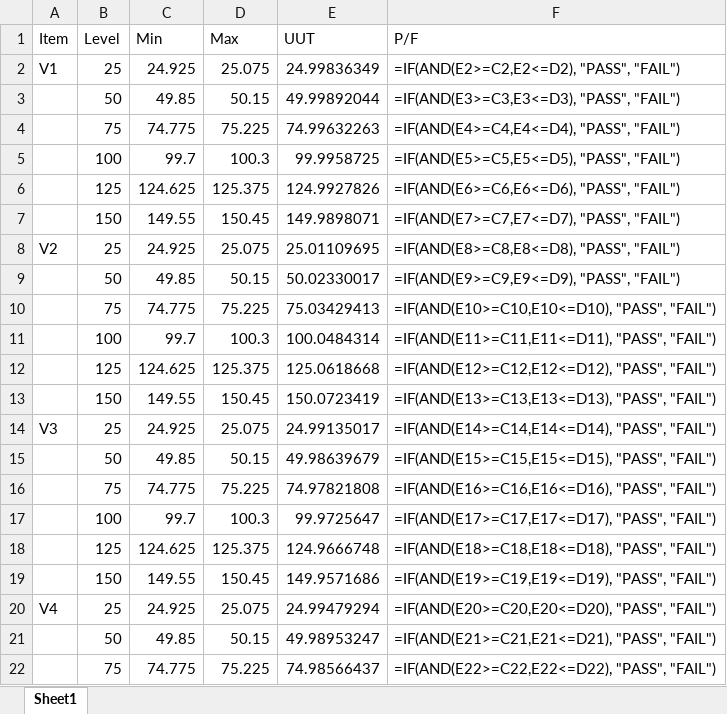
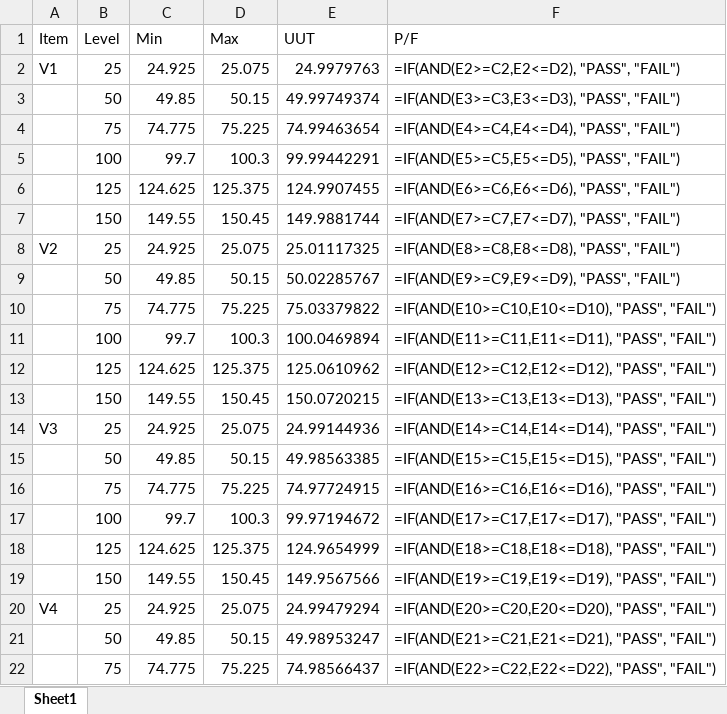
Before and after one commit to AndrewDulac/RTS-Calibration-Verification, an Excel workbook: data/DobleF6150.xlsx, sheet Sheet1, drawn as a sheet; only a part is shown; values as stored, in another font and other column widths than the file's, no borders; formulas without a stored value are shown as written; conditional formats not drawn; the diff covers the shown part only; the diff names each change by its address in the sheet, - before the commit and + after, or states it on an @@ line.

```diff
--- a/data/DobleF6150.xlsx (sheet Sheet1)
+++ b/data/DobleF6150.xlsx (sheet Sheet1)
-E2 (UUT): 24.99836349
+E2 (UUT): 24.9979763
-E3 (UUT): 49.99892044
+E3 (UUT): 49.99749374
-E4 (UUT): 74.99632263
+E4 (UUT): 74.99463654
-E5 (UUT): 99.9958725
+E5 (UUT): 99.99442291
-E6 (UUT): 124.9927826
+E6 (UUT): 124.9907455
-E7 (UUT): 149.9898071
+E7 (UUT): 149.9881744
-E8 (UUT): 25.01109695
+E8 (UUT): 25.01117325
-E9 (UUT): 50.02330017
+E9 (UUT): 50.02285767
-E10 (UUT): 75.03429413
+E10 (UUT): 75.03379822
-E11 (UUT): 100.0484314
+E11 (UUT): 100.0469894
-E12 (UUT): 125.0618668
+E12 (UUT): 125.0610962
-E13 (UUT): 150.0723419
+E13 (UUT): 150.0720215
-E14 (UUT): 24.99135017
+E14 (UUT): 24.99144936
-E15 (UUT): 49.98639679
+E15 (UUT): 49.98563385
-E16 (UUT): 74.97821808
+E16 (UUT): 74.97724915
-E17 (UUT): 99.9725647
+E17 (UUT): 99.97194672
-E18 (UUT): 124.9666748
+E18 (UUT): 124.9654999
-E19 (UUT): 149.9571686
+E19 (UUT): 149.9567566
```
Also changed, not shown: 27 edited cells elsewhere in this sheet, data/.DataCopy.xlsx, data/.FilteredData.xlsx, 2 other files.
